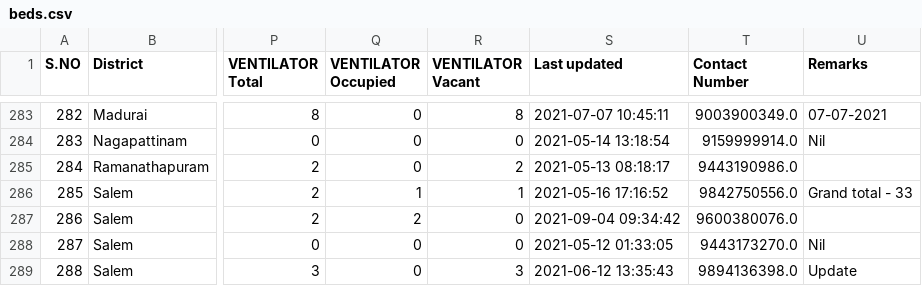
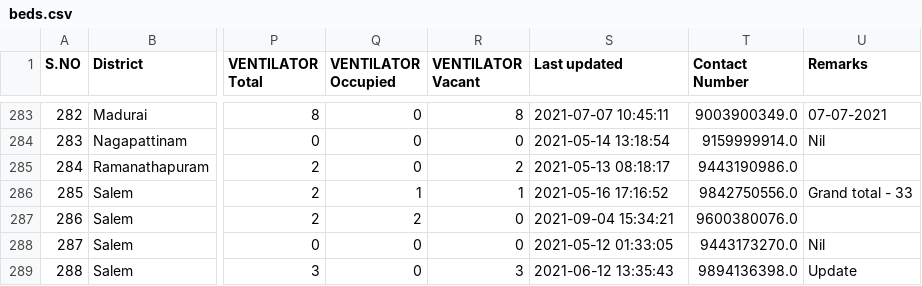
Before and after one commit to mskian/tamil-nadu-covid-beds-api, a CSV file: data/beds.csv, drawn as a sheet; only a part is shown, gaps mark what is left out; the diff names each change by its address in the sheet, - before the commit and + after, or states it on an @@ line.

```diff
--- a/data/beds.csv
+++ b/data/beds.csv
-S287 (Last updated): 2021-09-04 09:34:42
+S287 (Last updated): 2021-09-04 15:34:21
```
Also changed, not shown: 1 other file.
